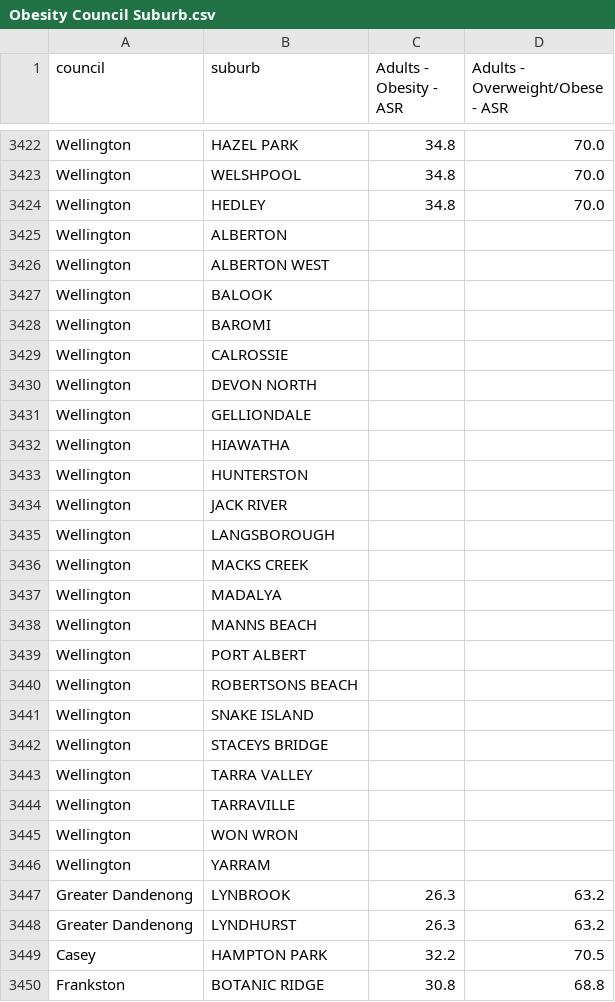
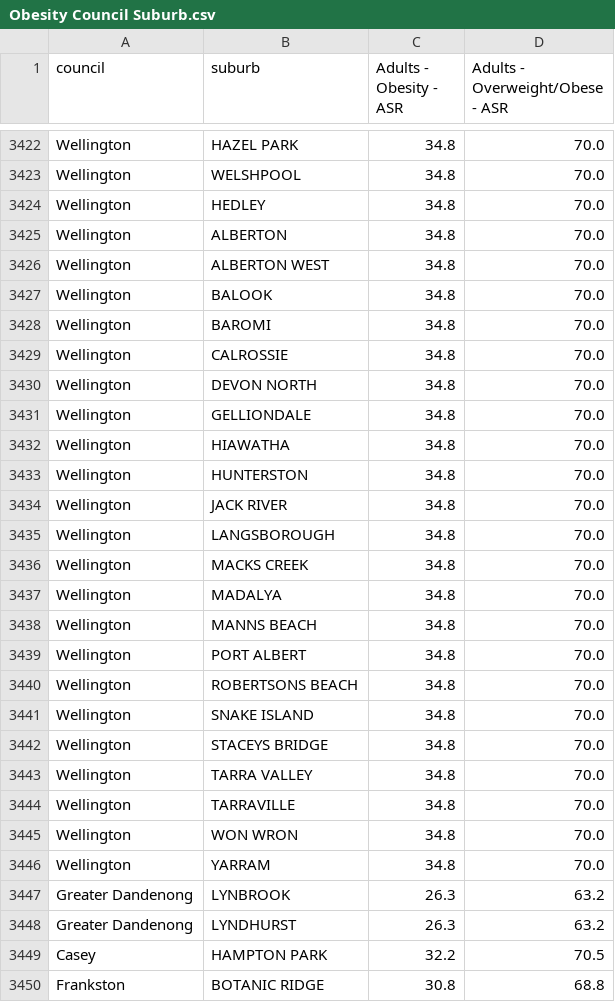
Before and after one commit to ahilaaa/fit3179, a CSV file: data/csv/Obesity/Merged/Obesity Council Suburb.csv, drawn as a sheet; only a part is shown, gaps mark what is left out.

Commit message:
cinn

```diff
--- a/data/csv/Obesity/Merged/Obesity Council Suburb.csv
+++ b/data/csv/Obesity/Merged/Obesity Council Suburb.csv
@@ -3424,24 +3424,24 @@ Wellington,WELSHPOOL,34.8,70.0
 Wellington,HEDLEY,34.8,70.0
-Wellington,ALBERTON,,
-Wellington,ALBERTON WEST,,
-Wellington,BALOOK,,
-Wellington,BAROMI,,
-Wellington,CALROSSIE,,
-Wellington,DEVON NORTH,,
-Wellington,GELLIONDALE,,
-Wellington,HIAWATHA,,
-Wellington,HUNTERSTON,,
-Wellington,JACK RIVER,,
-Wellington,LANGSBOROUGH,,
-Wellington,MACKS CREEK,,
-Wellington,MADALYA,,
-Wellington,MANNS BEACH,,
-Wellington,PORT ALBERT,,
-Wellington,ROBERTSONS BEACH,,
-Wellington,SNAKE ISLAND,,
-Wellington,STACEYS BRIDGE,,
-Wellington,TARRA VALLEY,,
-Wellington,TARRAVILLE,,
-Wellington,WON WRON,,
-Wellington,YARRAM,,
+Wellington,ALBERTON,34.8,70.0
+Wellington,ALBERTON WEST,34.8,70.0
+Wellington,BALOOK,34.8,70.0
+Wellington,BAROMI,34.8,70.0
+Wellington,CALROSSIE,34.8,70.0
+Wellington,DEVON NORTH,34.8,70.0
+Wellington,GELLIONDALE,34.8,70.0
+Wellington,HIAWATHA,34.8,70.0
+Wellington,HUNTERSTON,34.8,70.0
+Wellington,JACK RIVER,34.8,70.0
+Wellington,LANGSBOROUGH,34.8,70.0
+Wellington,MACKS CREEK,34.8,70.0
+Wellington,MADALYA,34.8,70.0
+Wellington,MANNS BEACH,34.8,70.0
+Wellington,PORT ALBERT,34.8,70.0
+Wellington,ROBERTSONS BEACH,34.8,70.0
+Wellington,SNAKE ISLAND,34.8,70.0
+Wellington,STACEYS BRIDGE,34.8,70.0
+Wellington,TARRA VALLEY,34.8,70.0
+Wellington,TARRAVILLE,34.8,70.0
+Wellington,WON WRON,34.8,70.0
+Wellington,YARRAM,34.8,70.0
 Greater Dandenong,LYNBROOK,26.3,63.2
```
